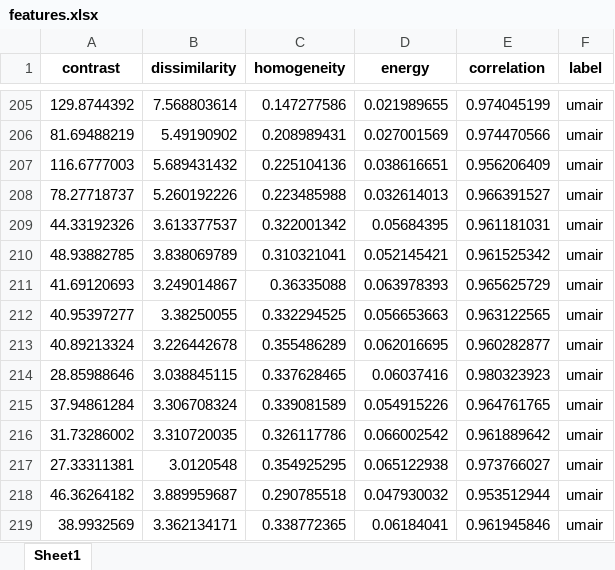
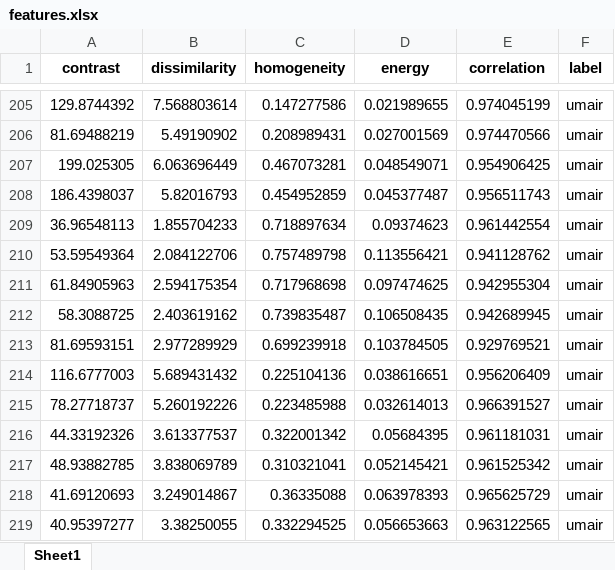
Before and after one commit to Mehdy922/HWCS, an Excel workbook: features.xlsx, sheet Sheet1, drawn as a sheet; only a part is shown, gaps mark what is left out; the shorter side is filled out with more unchanged rows; values as stored, in another font and other column widths than the file's, no borders; the diff names each change by its address in the sheet, - before the commit and + after, or states it on an @@ line.

```diff
--- a/features.xlsx (sheet Sheet1)
+++ b/features.xlsx (sheet Sheet1)
+row 207: 199.025305 | 6.063696449 | 0.467073281 | 0.048549071 | 0.954906425 | umair
+row 208: 186.4398037 | 5.82016793 | 0.454952859 | 0.045377487 | 0.956511743 | umair
+row 209: 36.96548113 | 1.855704233 | 0.718897634 | 0.09374623 | 0.961442554 | umair
+row 210: 53.59549364 | 2.084122706 | 0.757489798 | 0.113556421 | 0.941128762 | umair
+row 211: 61.84905963 | 2.594175354 | 0.717968698 | 0.097474625 | 0.942955304 | umair
+row 212: 58.3088725 | 2.403619162 | 0.739835487 | 0.106508435 | 0.942689945 | umair
+row 213: 81.69593151 | 2.977289929 | 0.699239918 | 0.103784505 | 0.929769521 | umair
```
Also changed, not shown: 14 other files.
